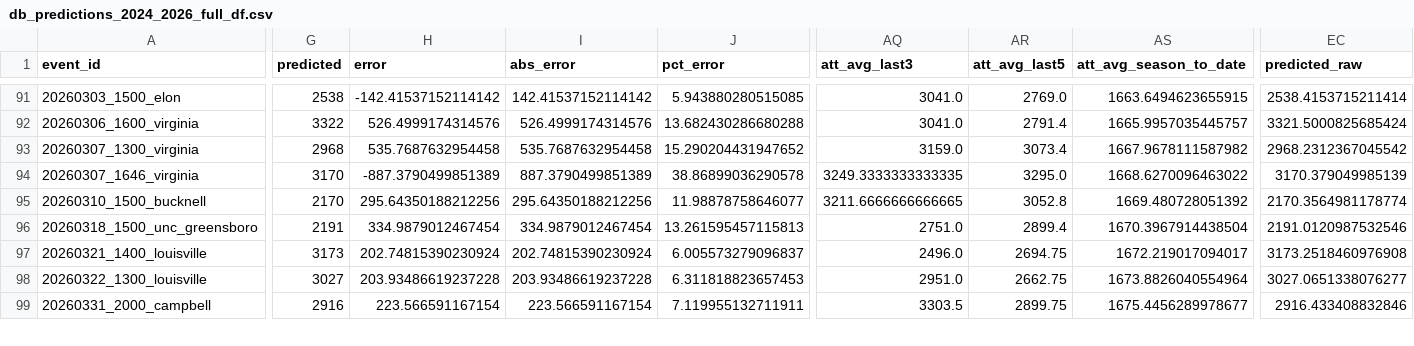
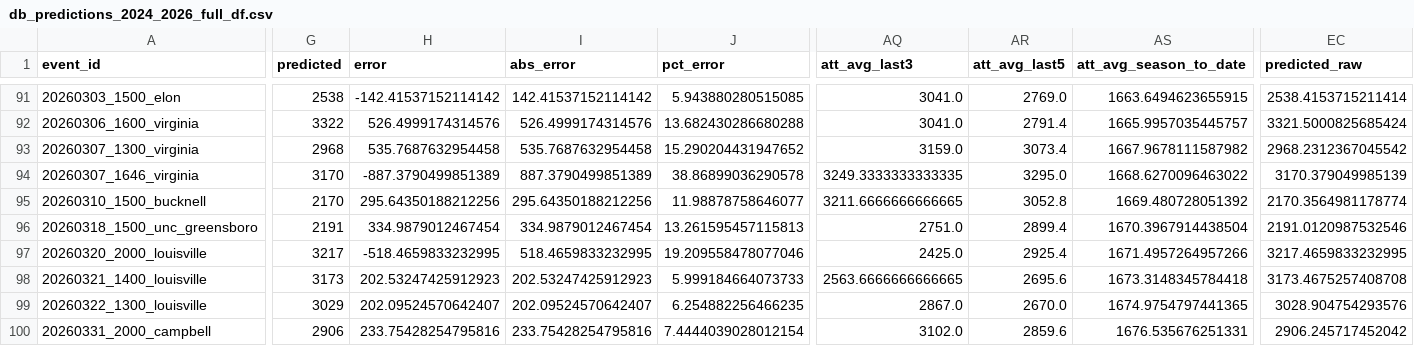
Before and after one commit to djfulk-22/Personal-S26-TeamA3-App-Repo-, a CSV file: APP/data/db_predictions_2024_2026_full_df.csv, drawn as a sheet; only a part is shown, gaps mark what is left out; addresses are those after the commit; rows hold the shown columns only; the diff covers the shown part only; the diff names each change by its address in the sheet, - before the commit and + after, or states it on an @@ line.

Commit message:
Automated app data refresh 2026-09-21 20:51:47

```diff
--- a/APP/data/db_predictions_2024_2026_full_df.csv
+++ b/APP/data/db_predictions_2024_2026_full_df.csv
+row 97: 20260320_2000_louisville | 3217 | -518.4659833232995 | 518.4659833232995 | 19.209558478077046 | 2425.0 | 2925.4 | 1671.4957264957266 | 3217.4659833232995
-H98 (error): 202.74815390230924
+H98 (error): 202.53247425912923
-I98 (abs_error): 202.74815390230924
+I98 (abs_error): 202.53247425912923
-J98 (pct_error): 6.005573279096837
+J98 (pct_error): 5.999184664073733
-AQ98 (att_avg_last3): 2496.0
+AQ98 (att_avg_last3): 2563.6666666666665
-AR98 (att_avg_last5): 2694.75
+AR98 (att_avg_last5): 2695.6
-AS98 (att_avg_season_to_date): 1672.219017094017
+AS98 (att_avg_season_to_date): 1673.3148345784418
-EC98 (predicted_raw): 3173.2518460976908
+EC98 (predicted_raw): 3173.4675257408708
-G99 (predicted): 3027
+G99 (predicted): 3029
-H99 (error): 203.93486619237228
+H99 (error): 202.09524570642407
-I99 (abs_error): 203.93486619237228
+I99 (abs_error): 202.09524570642407
-J99 (pct_error): 6.311818823657453
+J99 (pct_error): 6.254882256466235
-AQ99 (att_avg_last3): 2951.0
+AQ99 (att_avg_last3): 2867.0
-AR99 (att_avg_last5): 2662.75
+AR99 (att_avg_last5): 2670.0
-AS99 (att_avg_season_to_date): 1673.8826040554964
+AS99 (att_avg_season_to_date): 1674.9754797441365
-EC99 (predicted_raw): 3027.0651338076277
+EC99 (predicted_raw): 3028.904754293576
-G100 (predicted): 2916
+G100 (predicted): 2906
-H100 (error): 223.566591167154
+H100 (error): 233.75428254795816
-I100 (abs_error): 223.566591167154
+I100 (abs_error): 233.75428254795816
-J100 (pct_error): 7.119955132711911
+J100 (pct_error): 7.4444039028012154
-AQ100 (att_avg_last3): 3303.5
+AQ100 (att_avg_last3): 3102.0
-AR100 (att_avg_last5): 2899.75
+AR100 (att_avg_last5): 2859.6
-AS100 (att_avg_season_to_date): 1675.4456289978677
+AS100 (att_avg_season_to_date): 1676.535676251331
-EC100 (predicted_raw): 2916.433408832846
+EC100 (predicted_raw): 2906.245717452042
```
Also changed, not shown: 32 edited cells elsewhere in this file, APP/data/db_predictions_2024_2026_tier5_final_feats_export.csv, APP/data/db_predictions_2024_2026_tier5_raw_tier_cols.csv.
